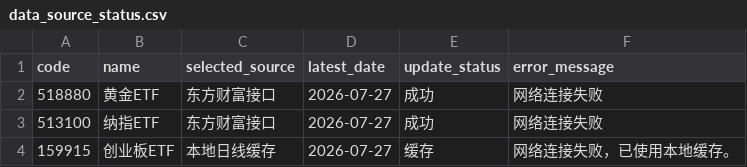
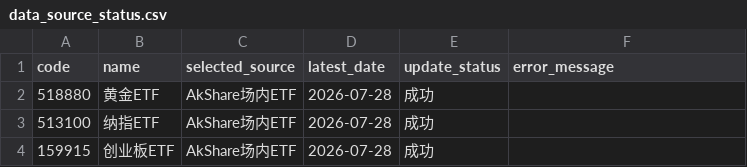
Before and after one commit to djinnwong/etf_rotation_web, a CSV file: data/data_source_status.csv, drawn as a sheet.

```diff
--- a/data/data_source_status.csv
+++ b/data/data_source_status.csv
@@ -1,4 +1,4 @@
 code,name,selected_source,latest_date,update_status,error_message
-518880,黄金ETF,东方财富接口,2026-07-27,成功,网络连接失败
-513100,纳指ETF,东方财富接口,2026-07-27,成功,网络连接失败
-159915,创业板ETF,本地日线缓存,2026-07-27,缓存,网络连接失败，已使用本地缓存。
+518880,黄金ETF,AkShare场内ETF,2026-07-28,成功,
+513100,纳指ETF,AkShare场内ETF,2026-07-28,成功,
+159915,创业板ETF,AkShare场内ETF,2026-07-28,成功,
```
Also changed, not shown: data/159915_daily.csv, data/rotation_result.csv, 4 other files.
